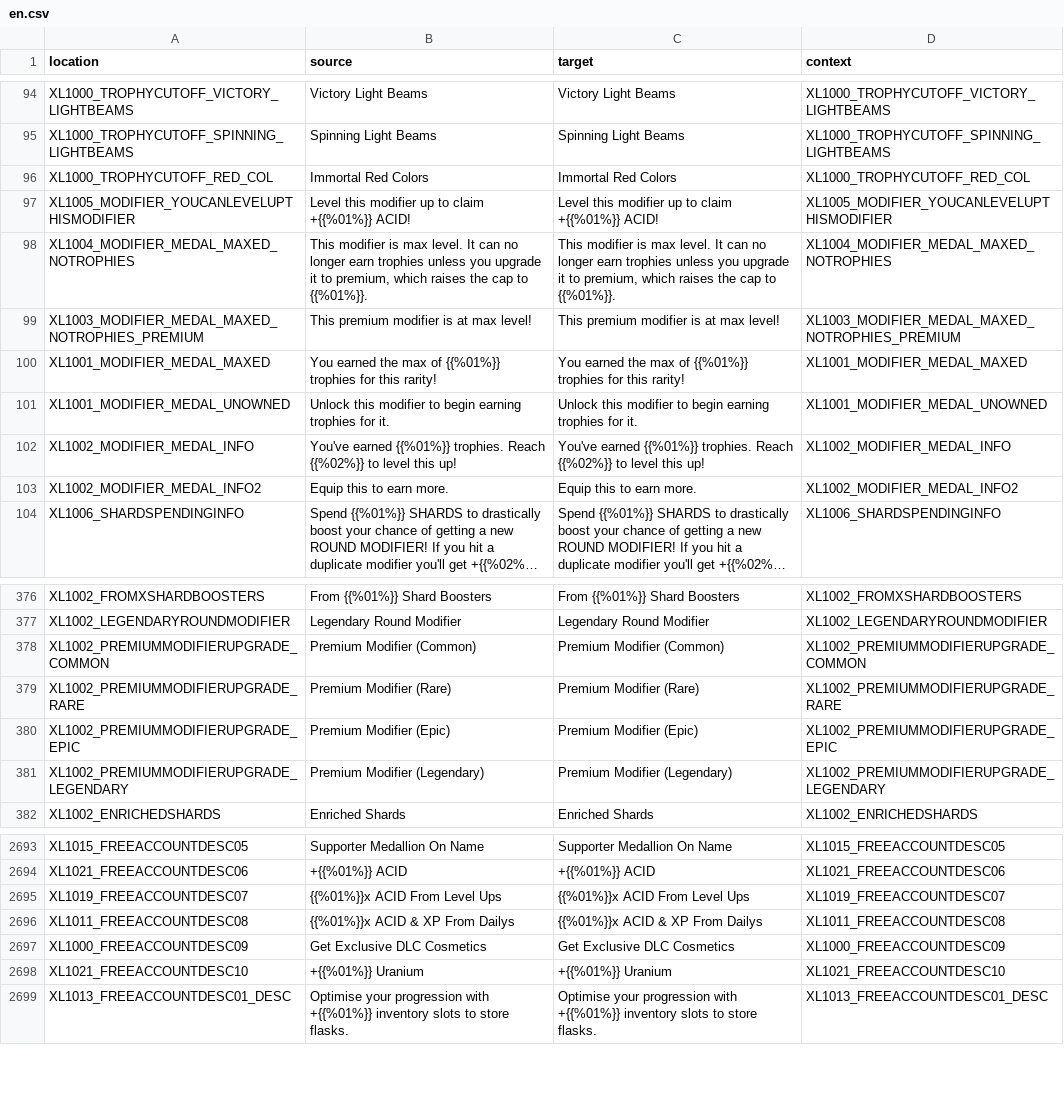
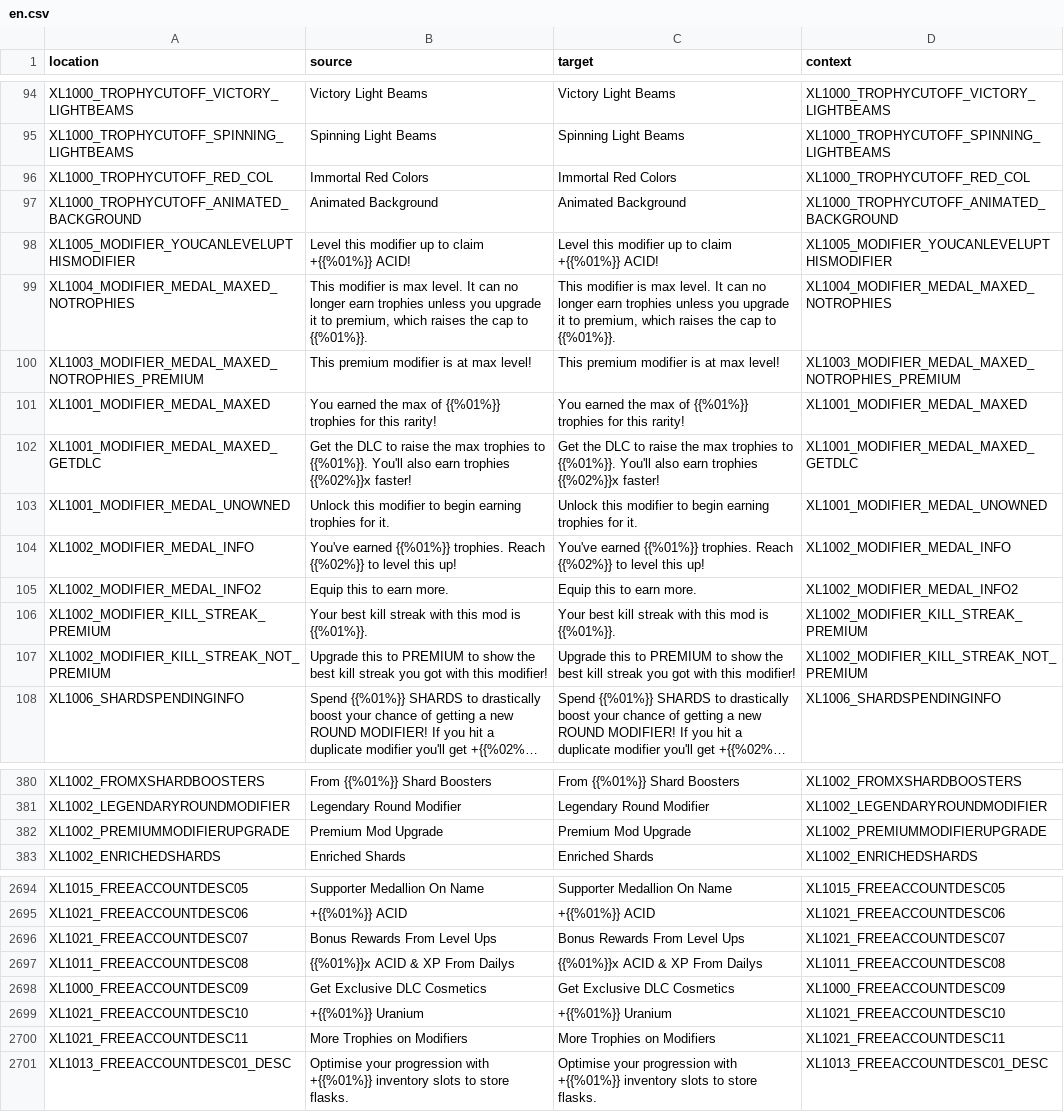
Before and after one commit to bencelot/GeneshiftTranslations, a CSV file: en.csv, drawn as a sheet; only a part is shown, gaps mark what is left out; long unchanged cells end in …; removed rows and columns are numbered as before the commit, all else as after; the diff covers the shown part only; the diff names each change by its address in the sheet, - before the commit and + after, or states it on an @@ line.

```diff
--- a/en.csv
+++ b/en.csv
+row 97: XL1000_TROPHYCUTOFF_ANIMATED_BACKGROUND | Animated Background | Animated Background | XL1000_TROPHYCUTOFF_ANIMATED_BACKGROUND
+row 102: XL1001_MODIFIER_MEDAL_MAXED_GETDLC | Get the DLC to raise the max trophies to {{%01%}}. You'll also earn trophies {{%02%}}x faster! | Get the DLC to raise the max trophies to {{%01%}}. You'll also earn trophies {{%02%}}x faster! | XL1001_MODIFIER_MEDAL_MAXED_GETDLC
+row 106: XL1002_MODIFIER_KILL_STREAK_PREMIUM | Your best kill streak with this mod is {{%01%}}. | Your best kill streak with this mod is {{%01%}}. | XL1002_MODIFIER_KILL_STREAK_PREMIUM
+row 107: XL1002_MODIFIER_KILL_STREAK_NOT_PREMIUM | Upgrade this to PREMIUM to show the best kill streak you got with this modifier! | Upgrade this to PREMIUM to show the best kill streak you got with this modifier! | XL1002_MODIFIER_KILL_STREAK_NOT_PREMIUM
-row 378: XL1002_PREMIUMMODIFIERUPGRADE_COMMON | Premium Modifier (Common) | Premium Modifier (Common) | XL1002_PREMIUMMODIFIERUPGRADE_COMMON
-row 379: XL1002_PREMIUMMODIFIERUPGRADE_RARE | Premium Modifier (Rare) | Premium Modifier (Rare) | XL1002_PREMIUMMODIFIERUPGRADE_RARE
-row 380: XL1002_PREMIUMMODIFIERUPGRADE_EPIC | Premium Modifier (Epic) | Premium Modifier (Epic) | XL1002_PREMIUMMODIFIERUPGRADE_EPIC
-row 381: XL1002_PREMIUMMODIFIERUPGRADE_LEGENDARY | Premium Modifier (Legendary) | Premium Modifier (Legendary) | XL1002_PREMIUMMODIFIERUPGRADE_LEGENDARY
+row 382: XL1002_PREMIUMMODIFIERUPGRADE | Premium Mod Upgrade | Premium Mod Upgrade | XL1002_PREMIUMMODIFIERUPGRADE
-row 2695: XL1019_FREEACCOUNTDESC07 | {{%01%}}x ACID From Level Ups | {{%01%}}x ACID From Level Ups | XL1019_FREEACCOUNTDESC07
+row 2696: XL1021_FREEACCOUNTDESC07 | Bonus Rewards From Level Ups | Bonus Rewards From Level Ups | XL1021_FREEACCOUNTDESC07
+row 2700: XL1021_FREEACCOUNTDESC11 | More Trophies on Modifiers | More Trophies on Modifiers | XL1021_FREEACCOUNTDESC11
```
Also changed, not shown: 4 added rows, 1 removed row and 32 edited cells elsewhere in this file, de.csv, es_AR.csv, 4 other files.
